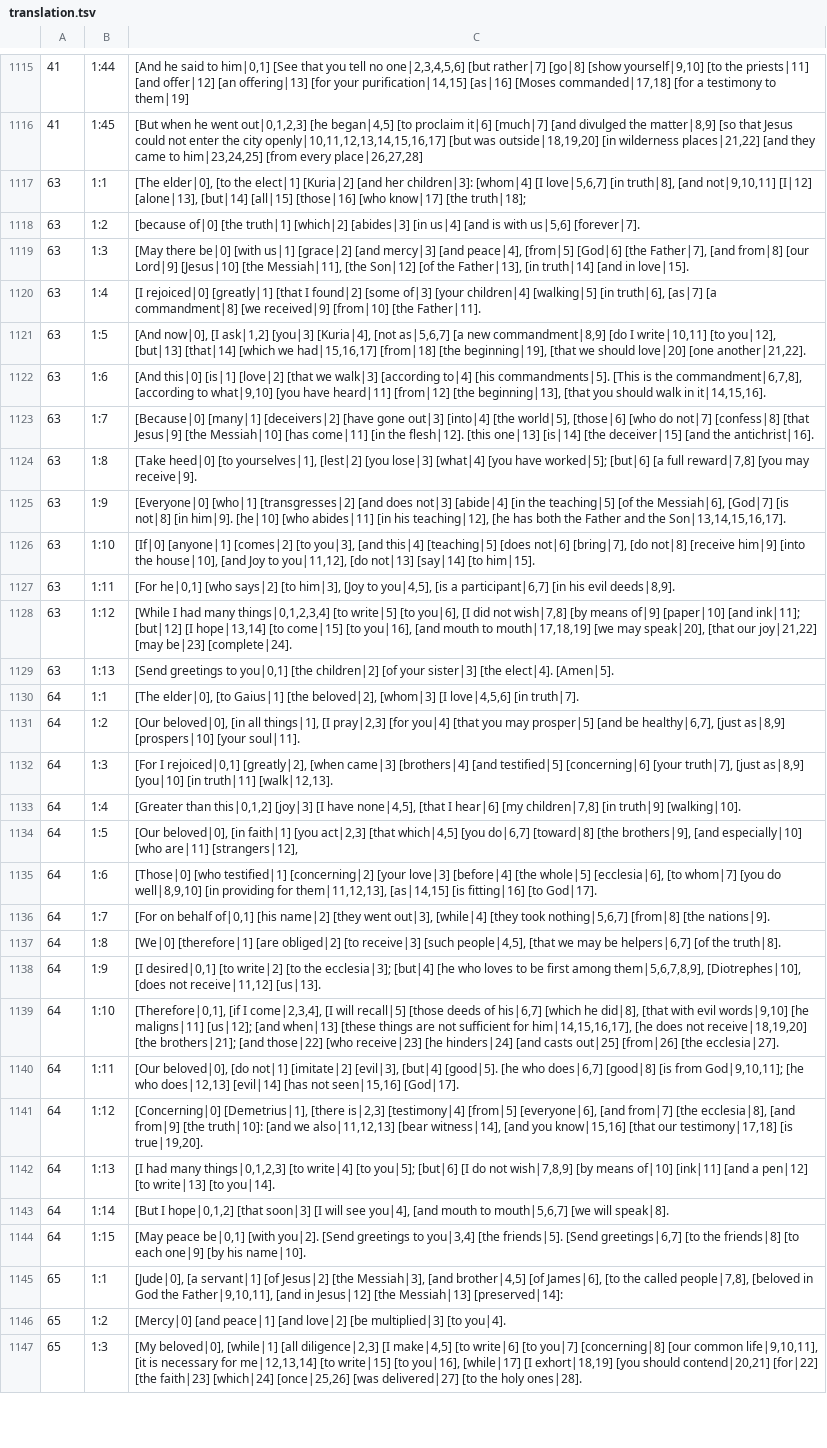
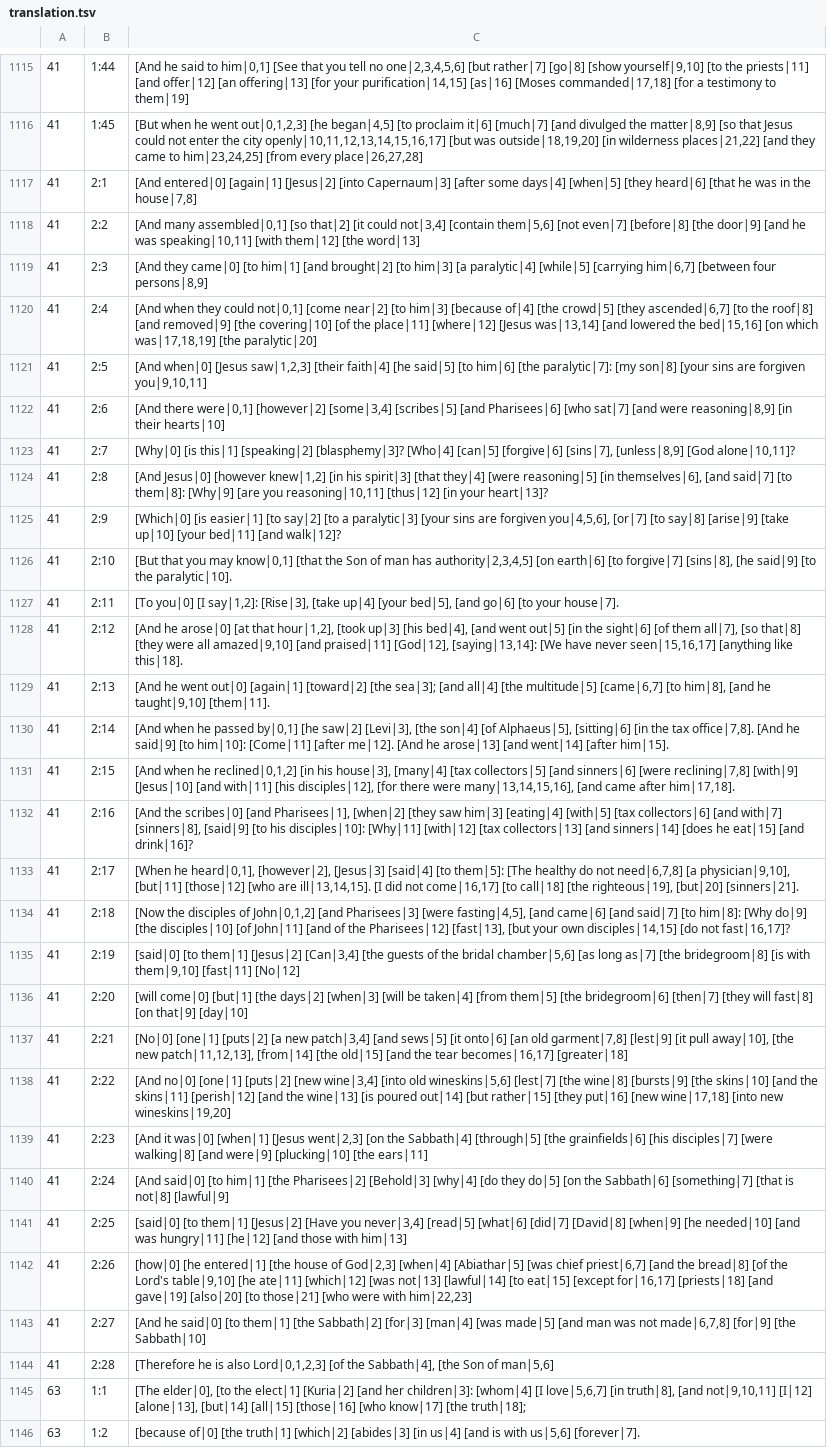
Before and after one commit to machshev/haqor-core, a TSV file: src_texts/Haqor-Peshitta/translation.tsv, drawn as a sheet; only a part is shown, gaps mark what is left out; the shorter side is filled out with more unchanged rows.

Commit message:
Add source-linked Peshitta English for Mark 2

```diff
--- a/src_texts/Haqor-Peshitta/translation.tsv
+++ b/src_texts/Haqor-Peshitta/translation.tsv
@@ -1116,2 +1116,30 @@
 41	1:45	[But when he went out|0,1,2,3] [he began|4,5] [to proclaim it|6] [much|7] [and divulged the matter|8,9] [so that Jesus could not enter the city openly|10,11,12,13,14,15,16,17] [but was outside|18,19,20] [in wilderness places|21,22] [and they came to him|23,24,25] [from every place|26,27,28]
+41	2:1	[And entered|0] [again|1] [Jesus|2] [into Capernaum|3] [after some days|4] [when|5] [they heard|6] [that he was in the house|7,8]
+41	2:2	[And many assembled|0,1] [so that|2] [it could not|3,4] [contain them|5,6] [not even|7] [before|8] [the door|9] [and he was speaking|10,11] [with them|12] [the word|13]
+41	2:3	[And they came|0] [to him|1] [and brought|2] [to him|3] [a paralytic|4] [while|5] [carrying him|6,7] [between four persons|8,9]
+41	2:4	[And when they could not|0,1] [come near|2] [to him|3] [because of|4] [the crowd|5] [they ascended|6,7] [to the roof|8] [and removed|9] [the covering|10] [of the place|11] [where|12] [Jesus was|13,14] [and lowered the bed|15,16] [on which was|17,18,19] [the paralytic|20]
+41	2:5	[And when|0] [Jesus saw|1,2,3] [their faith|4] [he said|5] [to him|6] [the paralytic|7]: [my son|8] [your sins are forgiven you|9,10,11]
+41	2:6	[And there were|0,1] [however|2] [some|3,4] [scribes|5] [and Pharisees|6] [who sat|7] [and were reasoning|8,9] [in their hearts|10]
+41	2:7	[Why|0] [is this|1] [speaking|2] [blasphemy|3]? [Who|4] [can|5] [forgive|6] [sins|7], [unless|8,9] [God alone|10,11]?
+41	2:8	[And Jesus|0] [however knew|1,2] [in his spirit|3] [that they|4] [were reasoning|5] [in themselves|6], [and said|7] [to them|8]: [Why|9] [are you reasoning|10,11] [thus|12] [in your heart|13]?
+41	2:9	[Which|0] [is easier|1] [to say|2] [to a paralytic|3] [your sins are forgiven you|4,5,6], [or|7] [to say|8] [arise|9] [take up|10] [your bed|11] [and walk|12]?
+41	2:10	[But that you may know|0,1] [that the Son of man has authority|2,3,4,5] [on earth|6] [to forgive|7] [sins|8], [he said|9] [to the paralytic|10].
+41	2:11	[To you|0] [I say|1,2]: [Rise|3], [take up|4] [your bed|5], [and go|6] [to your house|7].
+41	2:12	[And he arose|0] [at that hour|1,2], [took up|3] [his bed|4], [and went out|5] [in the sight|6] [of them all|7], [so that|8] [they were all amazed|9,10] [and praised|11] [God|12], [saying|13,14]: [We have never seen|15,16,17] [anything like this|18].
+41	2:13	[And he went out|0] [again|1] [toward|2] [the sea|3]; [and all|4] [the multitude|5] [came|6,7] [to him|8], [and he taught|9,10] [them|11].
+41	2:14	[And when he passed by|0,1] [he saw|2] [Levi|3], [the son|4] [of Alphaeus|5], [sitting|6] [in the tax office|7,8]. [And he said|9] [to him|10]: [Come|11] [after me|12]. [And he arose|13] [and went|14] [after him|15].
+41	2:15	[And when he reclined|0,1,2] [in his house|3], [many|4] [tax collectors|5] [and sinners|6] [were reclining|7,8] [with|9] [Jesus|10] [and with|11] [his disciples|12], [for there were many|13,14,15,16], [and came after him|17,18].
+41	2:16	[And the scribes|0] [and Pharisees|1], [when|2] [they saw him|3] [eating|4] [with|5] [tax collectors|6] [and with|7] [sinners|8], [said|9] [to his disciples|10]: [Why|11] [with|12] [tax collectors|13] [and sinners|14] [does he eat|15] [and drink|16]?
+41	2:17	[When he heard|0,1], [however|2], [Jesus|3] [said|4] [to them|5]: [The healthy do not need|6,7,8] [a physician|9,10], [but|11] [those|12] [who are ill|13,14,15]. [I did not come|16,17] [to call|18] [the righteous|19], [but|20] [sinners|21].
+41	2:18	[Now the disciples of John|0,1,2] [and Pharisees|3] [were fasting|4,5], [and came|6] [and said|7] [to him|8]: [Why do|9] [the disciples|10] [of John|11] [and of the Pharisees|12] [fast|13], [but your own disciples|14,15] [do not fast|16,17]?
+41	2:19	[said|0] [to them|1] [Jesus|2] [Can|3,4] [the guests of the bridal chamber|5,6] [as long as|7] [the bridegroom|8] [is with them|9,10] [fast|11] [No|12]
+41	2:20	[will come|0] [but|1] [the days|2] [when|3] [will be taken|4] [from them|5] [the bridegroom|6] [then|7] [they will fast|8] [on that|9] [day|10]
+41	2:21	[No|0] [one|1] [puts|2] [a new patch|3,4] [and sews|5] [it onto|6] [an old garment|7,8] [lest|9] [it pull away|10], [the new patch|11,12,13], [from|14] [the old|15] [and the tear becomes|16,17] [greater|18]
+41	2:22	[And no|0] [one|1] [puts|2] [new wine|3,4] [into old wineskins|5,6] [lest|7] [the wine|8] [bursts|9] [the skins|10] [and the skins|11] [perish|12] [and the wine|13] [is poured out|14] [but rather|15] [they put|16] [new wine|17,18] [into new wineskins|19,20]
+41	2:23	[And it was|0] [when|1] [Jesus went|2,3] [on the Sabbath|4] [through|5] [the grainfields|6] [his disciples|7] [were walking|8] [and were|9] [plucking|10] [the ears|11]
+41	2:24	[And said|0] [to him|1] [the Pharisees|2] [Behold|3] [why|4] [do they do|5] [on the Sabbath|6] [something|7] [that is not|8] [lawful|9]
+41	2:25	[said|0] [to them|1] [Jesus|2] [Have you never|3,4] [read|5] [what|6] [did|7] [David|8] [when|9] [he needed|10] [and was hungry|11] [he|12] [and those with him|13]
+41	2:26	[how|0] [he entered|1] [the house of God|2,3] [when|4] [Abiathar|5] [was chief priest|6,7] [and the bread|8] [of the Lord's table|9,10] [he ate|11] [which|12] [was not|13] [lawful|14] [to eat|15] [except for|16,17] [priests|18] [and gave|19] [also|20] [to those|21] [who were with him|22,23]
+41	2:27	[And he said|0] [to them|1] [the Sabbath|2] [for|3] [man|4] [was made|5] [and man was not made|6,7,8] [for|9] [the Sabbath|10]
+41	2:28	[Therefore he is also Lord|0,1,2,3] [of the Sabbath|4], [the Son of man|5,6]
 63	1:1	[The elder|0], [to the elect|1] [Kuria|2] [and her children|3]: [whom|4] [I love|5,6,7] [in truth|8], [and not|9,10,11] [I|12] [alone|13], [but|14] [all|15] [those|16] [who know|17] [the truth|18];
```
Also changed, not shown: 1 other file.
